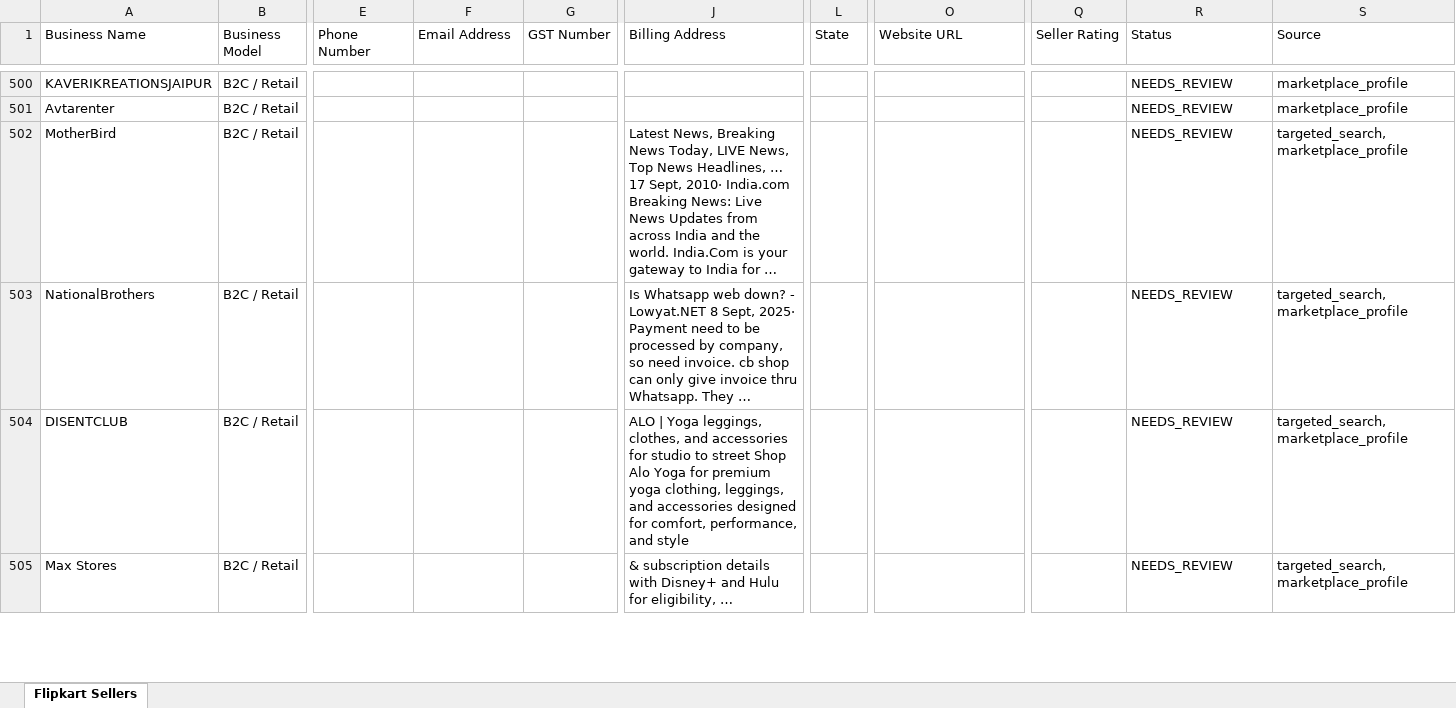
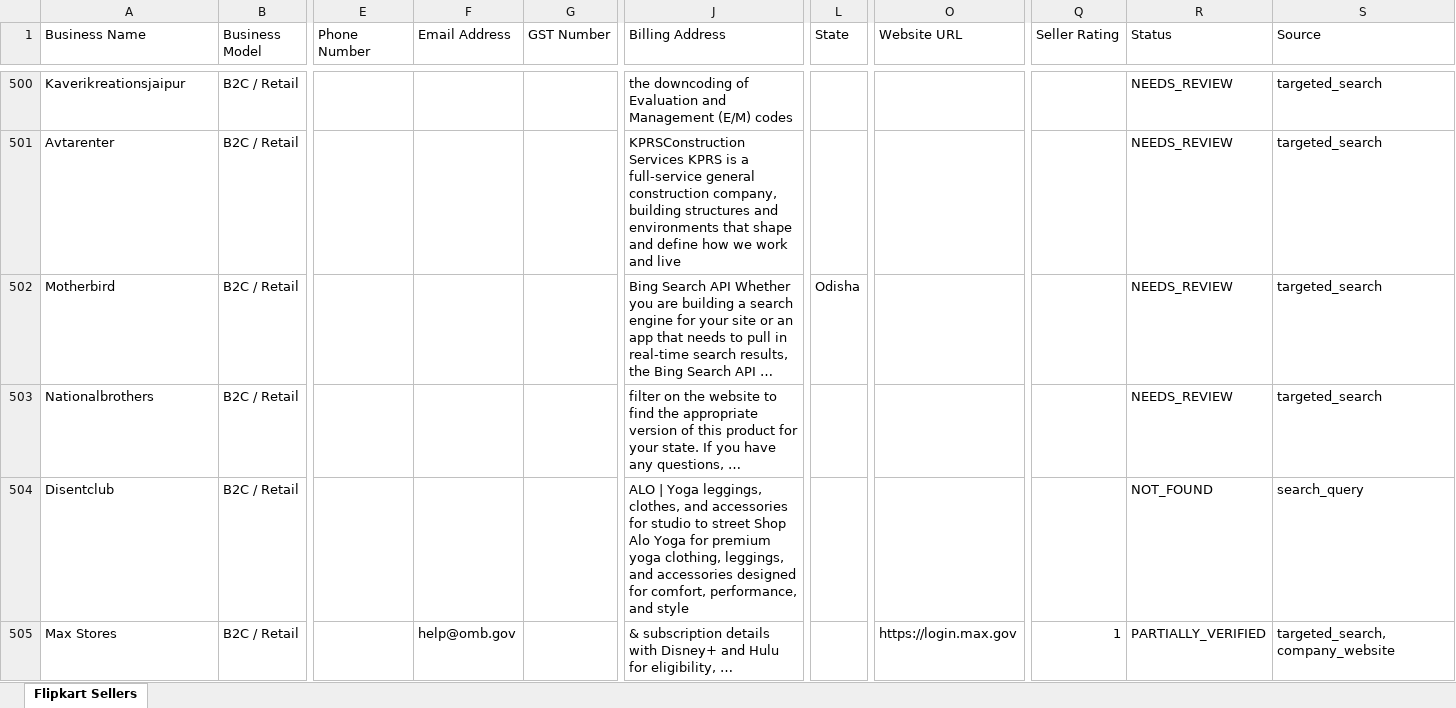
Before and after one commit to Harishkrishnakumarr/Flipkart-scrapp, an Excel workbook: output/flipkart_sellers.xlsx, sheet Flipkart Sellers, drawn as a sheet; only a part is shown, gaps mark what is left out; values as stored, in another font and other column widths than the file's, no cell formats; the diff covers the shown part only; the diff names each change by its address in the sheet, - before the commit and + after, or states it on an @@ line.

```diff
--- a/output/flipkart_sellers.xlsx (sheet Flipkart Sellers)
+++ b/output/flipkart_sellers.xlsx (sheet Flipkart Sellers)
-A500 (Business Name): KAVERIKREATIONSJAIPUR
+A500 (Business Name): Kaverikreationsjaipur
-J500 (Billing Address): (empty)
+J500 (Billing Address): the downcoding of Evaluation and Management (E/M) codes
-S500:S501 (Source): marketplace_profile
+S500:S501 (Source): targeted_search
-J501 (Billing Address): (empty)
+J501 (Billing Address): KPRSConstruction Services KPRS is a full-service general construction company, building structures and environments that shape and define how we work and live
-A502 (Business Name): MotherBird
+A502 (Business Name): Motherbird
-J502 (Billing Address): Latest News, Breaking News Today, LIVE News, Top News Headlines, … 17 Sept, 2010· India.com Breaking News: Live News Updates from across India and the world. India.Com is your gateway to India for …
+J502 (Billing Address): Bing Search API Whether you are building a search engine for your site or an app that needs to pull in real-time search results, the Bing Search API …
-L502 (State): (empty)
+L502 (State): Odisha
-S502:S503 (Source): targeted_search, marketplace_profile
+S502:S503 (Source): targeted_search
-A503 (Business Name): NationalBrothers
+A503 (Business Name): Nationalbrothers
-J503 (Billing Address): Is Whatsapp web down? - Lowyat.NET 8 Sept, 2025· Payment need to be processed by company, so need invoice. cb shop can only give invoice thru Whatsapp. They …
+J503 (Billing Address): filter on the website to find the appropriate version of this product for your state. If you have any questions, …
-A504 (Business Name): DISENTCLUB
+A504 (Business Name): Disentclub
-R504 (Status): NEEDS_REVIEW
+R504 (Status): NOT_FOUND
-S504 (Source): targeted_search, marketplace_profile
+S504 (Source): search_query
-F505 (Email Address): (empty)
+F505 (Email Address): help@omb.gov
-O505 (Website URL): (empty)
+O505 (Website URL): https://login.max.gov
-Q505 (Seller Rating): (empty)
+Q505 (Seller Rating): 1
-R505 (Status): NEEDS_REVIEW
+R505 (Status): PARTIALLY_VERIFIED
-S505 (Source): targeted_search, marketplace_profile
+S505 (Source): targeted_search, company_website
```
Also changed, not shown: 14 added rows, 5 removed rows and 364 edited cells elsewhere in this sheet, cell formats, 3 other files.
